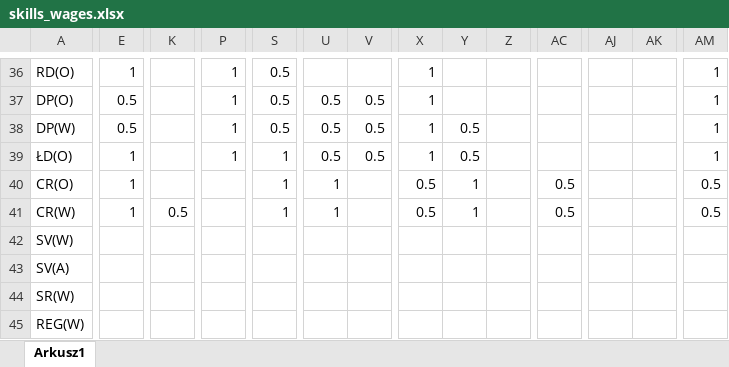
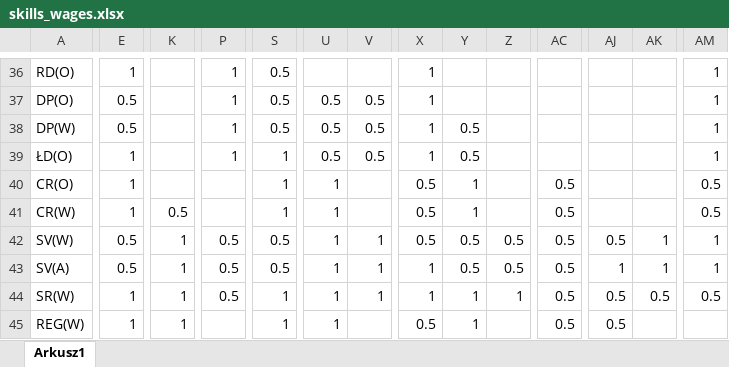
Before and after one commit to macsrd/football_manager_2024_squad_analyser, an Excel workbook: skills_wages.xlsx, sheet Arkusz1, drawn as a sheet; only a part is shown, gaps mark what is left out; values as stored, in another font and other column widths than the file's, no borders; the diff covers the shown part only; the diff names each change by its address in the sheet, - before the commit and + after, or states it on an @@ line.

```diff
--- a/skills_wages.xlsx (sheet Arkusz1)
+++ b/skills_wages.xlsx (sheet Arkusz1)
-E42:E43: (empty)
+E42:E43: 0.5
-K42:K45: (empty)
+K42:K45: 1
-P42:P44: (empty)
+P42:P44: 0.5
-S42:S43: (empty)
+S42:S43: 0.5
-U42:U45: (empty)
+U42:U45: 1
-V42:V44: (empty)
+V42:V44: 1
-X42: (empty)
+X42: 0.5
-Y42:Y43: (empty)
+Y42:Y43: 0.5
-Z42:Z43: (empty)
+Z42:Z43: 0.5
-AC42:AC45: (empty)
+AC42:AC45: 0.5
-AJ42: (empty)
+AJ42: 0.5
-AK42:AK43: (empty)
+AK42:AK43: 1
-AM42:AM43: (empty)
+AM42:AM43: 1
-X43:X44: (empty)
+X43:X44: 1
-AJ43: (empty)
+AJ43: 1
-E44:E45: (empty)
+E44:E45: 1
-S44:S45: (empty)
+S44:S45: 1
-Y44:Y45: (empty)
+Y44:Y45: 1
-Z44: (empty)
+Z44: 1
-AJ44:AJ45: (empty)
+AJ44:AJ45: 0.5
-AK44: (empty)
+AK44: 0.5
-AM44: (empty)
+AM44: 0.5
-X45: (empty)
+X45: 0.5
```
Also changed, not shown: 1 added row, 1 removed row and 129 edited cells elsewhere in this sheet, 1 other file.
